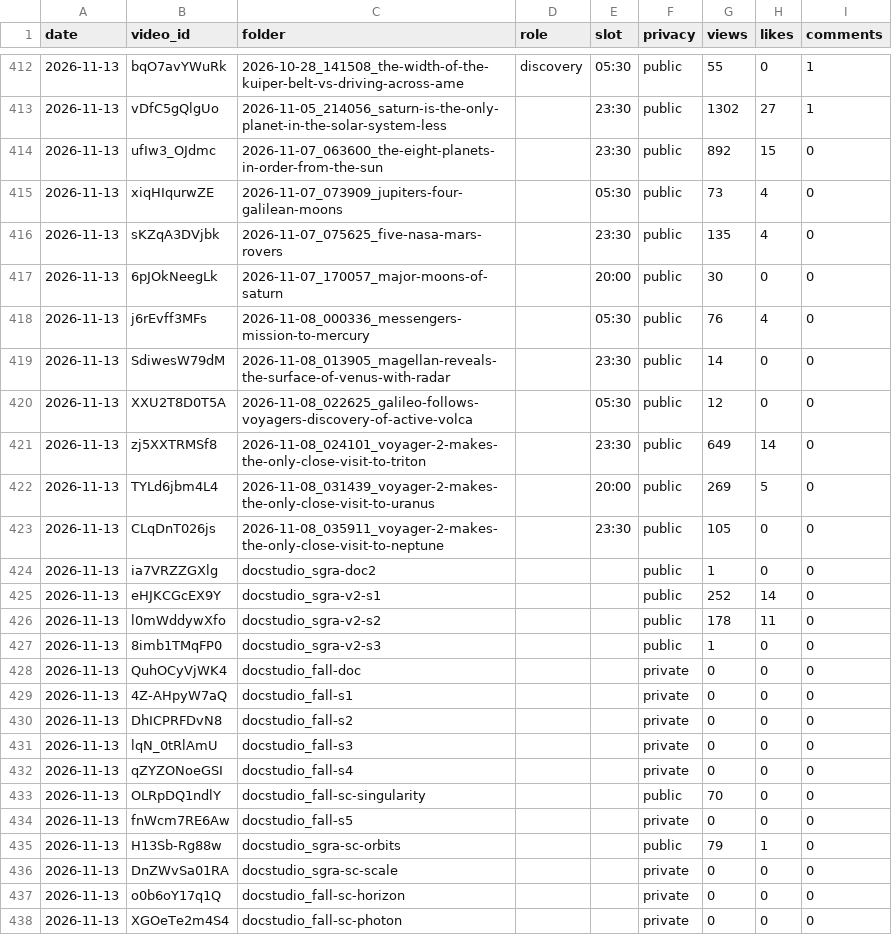
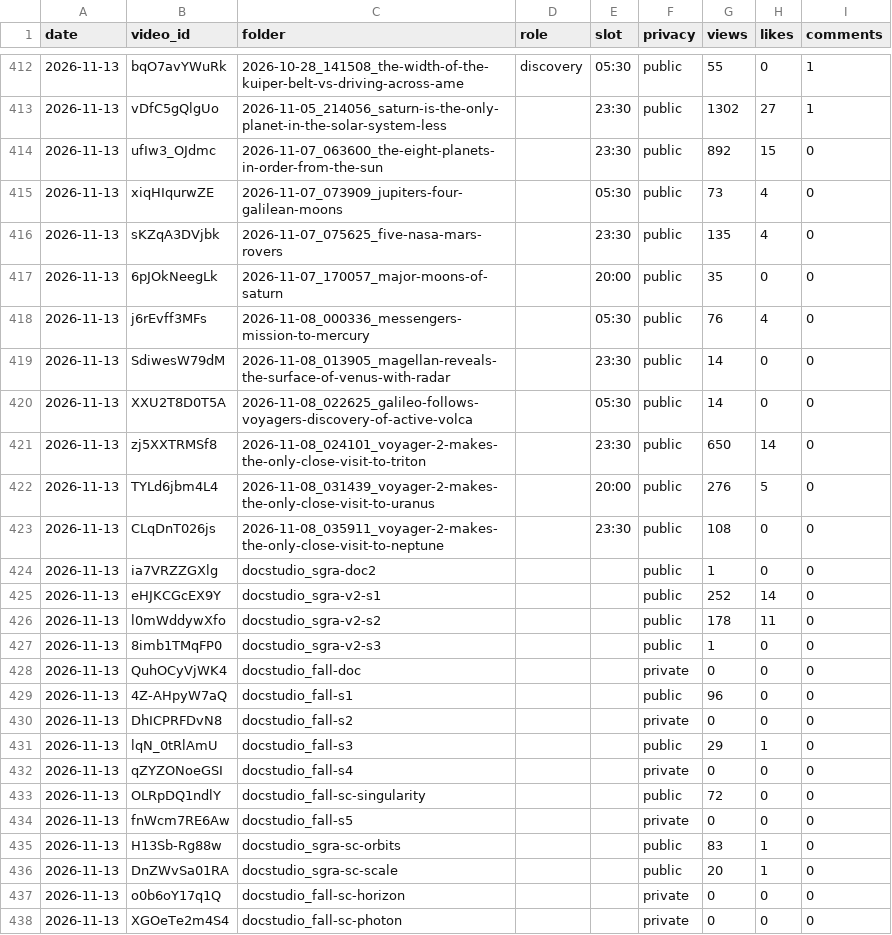
Before and after one commit to bhushan-playzippy/cosmos-pipeline, a CSV file: data/analytics/videos.csv, drawn as a sheet; only a part is shown, gaps mark what is left out.

```diff
--- a/data/analytics/videos.csv
+++ b/data/analytics/videos.csv
@@ -416,9 +416,9 @@ date,video_id,folder,role,slot,privacy,views,likes,comments
 2026-11-13,sKZqA3DVjbk,2026-11-07_075625_five-nasa-mars-rovers,,23:30,public,135,4,0
-2026-11-13,6pJOkNeegLk,2026-11-07_170057_major-moons-of-saturn,,20:00,public,30,0,0
+2026-11-13,6pJOkNeegLk,2026-11-07_170057_major-moons-of-saturn,,20:00,public,35,0,0
 2026-11-13,j6rEvff3MFs,2026-11-08_000336_messengers-mission-to-mercury,,05:30,public,76,4,0
 2026-11-13,SdiwesW79dM,2026-11-08_013905_magellan-reveals-the-surface-of-venus-with-radar,,23:30,public,14,0,0
-2026-11-13,XXU2T8D0T5A,2026-11-08_022625_galileo-follows-voyagers-discovery-of-active-volca,,05:30,public,12,0,0
-2026-11-13,zj5XXTRMSf8,2026-11-08_024101_voyager-2-makes-the-only-close-visit-to-triton,,23:30,public,649,14,0
-2026-11-13,TYLd6jbm4L4,2026-11-08_031439_voyager-2-makes-the-only-close-visit-to-uranus,,20:00,public,269,5,0
-2026-11-13,CLqDnT026js,2026-11-08_035911_voyager-2-makes-the-only-close-visit-to-neptune,,23:30,public,105,0,0
+2026-11-13,XXU2T8D0T5A,2026-11-08_022625_galileo-follows-voyagers-discovery-of-active-volca,,05:30,public,14,0,0
+2026-11-13,zj5XXTRMSf8,2026-11-08_024101_voyager-2-makes-the-only-close-visit-to-triton,,23:30,public,650,14,0
+2026-11-13,TYLd6jbm4L4,2026-11-08_031439_voyager-2-makes-the-only-close-visit-to-uranus,,20:00,public,276,5,0
+2026-11-13,CLqDnT026js,2026-11-08_035911_voyager-2-makes-the-only-close-visit-to-neptune,,23:30,public,108,0,0
 2026-11-13,ia7VRZZGXlg,docstudio_sgra-doc2,,,public,1,0,0
@@ -428,10 +428,10 @@ date,video_id,folder,role,slot,privacy,views,likes,comments
 2026-11-13,QuhOCyVjWK4,docstudio_fall-doc,,,private,0,0,0
-2026-11-13,4Z-AHpyW7aQ,docstudio_fall-s1,,,private,0,0,0
+2026-11-13,4Z-AHpyW7aQ,docstudio_fall-s1,,,public,96,0,0
 2026-11-13,DhICPRFDvN8,docstudio_fall-s2,,,private,0,0,0
-2026-11-13,lqN_0tRlAmU,docstudio_fall-s3,,,private,0,0,0
+2026-11-13,lqN_0tRlAmU,docstudio_fall-s3,,,public,29,1,0
 2026-11-13,qZYZONoeGSI,docstudio_fall-s4,,,private,0,0,0
-2026-11-13,OLRpDQ1ndlY,docstudio_fall-sc-singularity,,,public,70,0,0
+2026-11-13,OLRpDQ1ndlY,docstudio_fall-sc-singularity,,,public,72,0,0
 2026-11-13,fnWcm7RE6Aw,docstudio_fall-s5,,,private,0,0,0
-2026-11-13,H13Sb-Rg88w,docstudio_sgra-sc-orbits,,,public,79,1,0
-2026-11-13,DnZWvSa01RA,docstudio_sgra-sc-scale,,,private,0,0,0
+2026-11-13,H13Sb-Rg88w,docstudio_sgra-sc-orbits,,,public,83,1,0
+2026-11-13,DnZWvSa01RA,docstudio_sgra-sc-scale,,,public,20,1,0
 2026-11-13,o0b6oY17q1Q,docstudio_fall-sc-horizon,,,private,0,0,0
```
Also changed, not shown: data/analytics/channel.csv, data/usage.csv, 9 other files.
